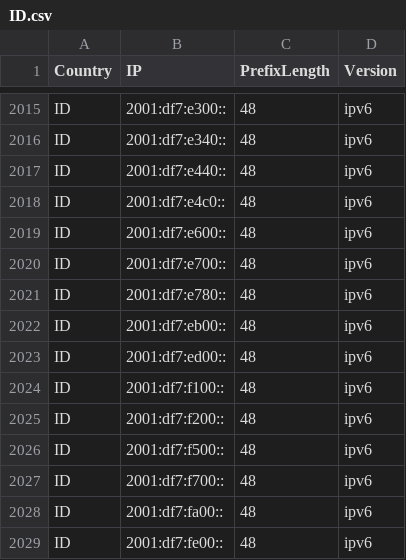
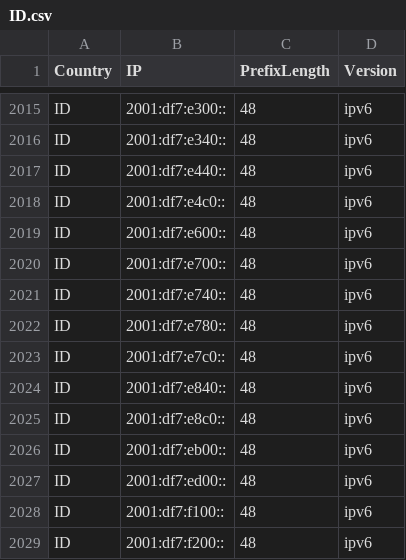
Before and after one commit to Palasito/Official-IANA-IP-blocks, a CSV file: CSV/IPV6/ID.csv, drawn as a sheet; only a part is shown, gaps mark what is left out; the shorter side is filled out with more unchanged rows; the diff names each change by its address in the sheet, - before the commit and + after, or states it on an @@ line.

Commit message:
updating sources and list

```diff
--- a/CSV/IPV6/ID.csv
+++ b/CSV/IPV6/ID.csv
+row 2021: ID | 2001:df7:e740:: | 48 | ipv6
+row 2023: ID | 2001:df7:e7c0:: | 48 | ipv6
+row 2024: ID | 2001:df7:e840:: | 48 | ipv6
+row 2025: ID | 2001:df7:e8c0:: | 48 | ipv6
```
Also changed, not shown: CSV/IPV4/ID.csv, CSV/IPV4/IN.csv, 47 other files.
